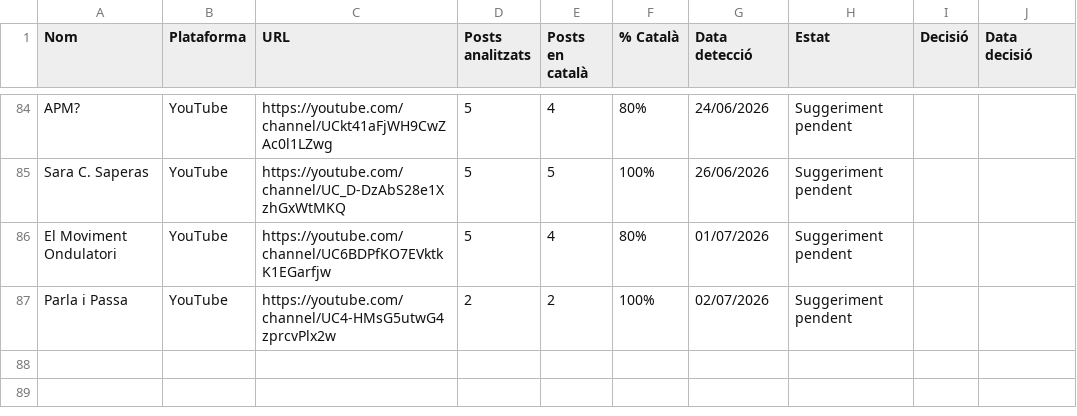
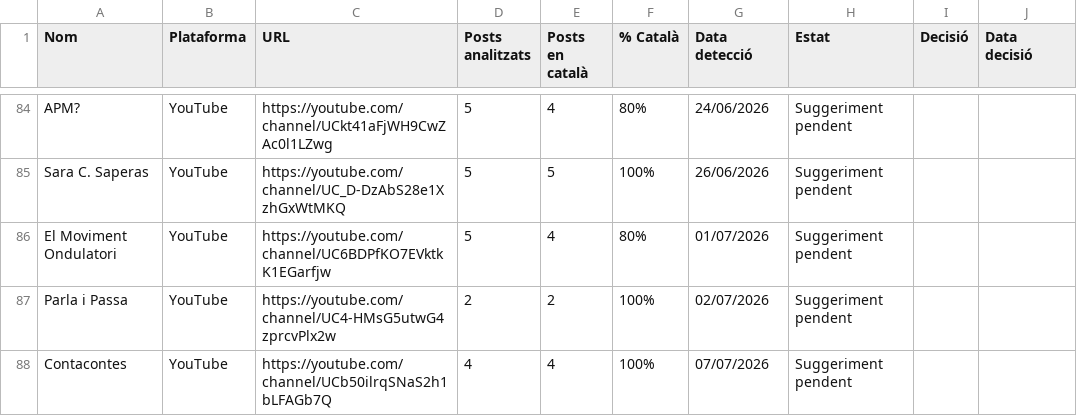
Before and after one commit to gvelez74/llista-recerca, a CSV file: dades/suggeriments.csv, drawn as a sheet; only a part is shown, gaps mark what is left out; the diff names each change by its address in the sheet, - before the commit and + after, or states it on an @@ line.

```diff
--- a/dades/suggeriments.csv
+++ b/dades/suggeriments.csv
+row 88: Contacontes | YouTube | https://youtube.com/channel/UCb50ilrqSNaS2h1bLFAGb7Q | 4 | 4 | 100% | 07/07/2026 | Suggeriment pendent
```
